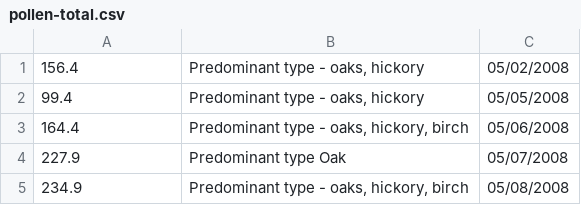
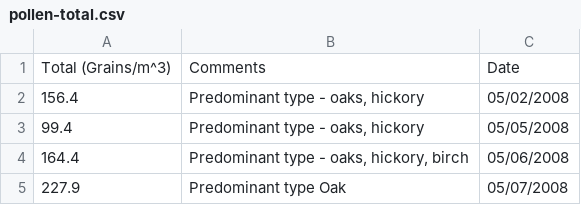
Before and after one commit to stephencarino/pollen, a CSV file: data/pollen-total.csv, drawn as a sheet; only a part is shown; the shorter side is filled out with more unchanged rows.

```diff
--- a/data/pollen-total.csv
+++ b/data/pollen-total.csv
@@ -1 +1,2 @@
+Total (Grains/m^3)|Comments|Date
 156.4|Predominant type - oaks, hickory|05/02/2008
```
Also changed, not shown: data/pollen-type.csv.
